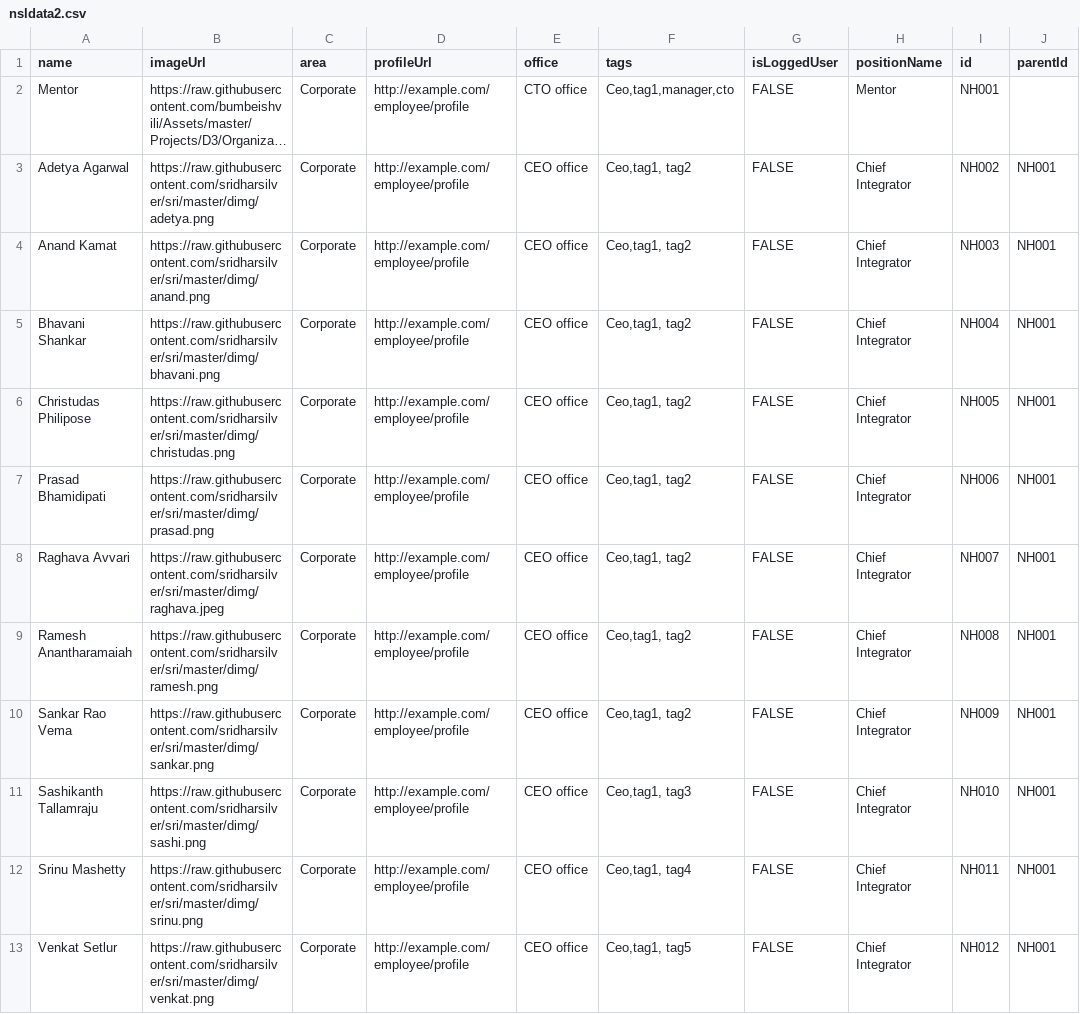
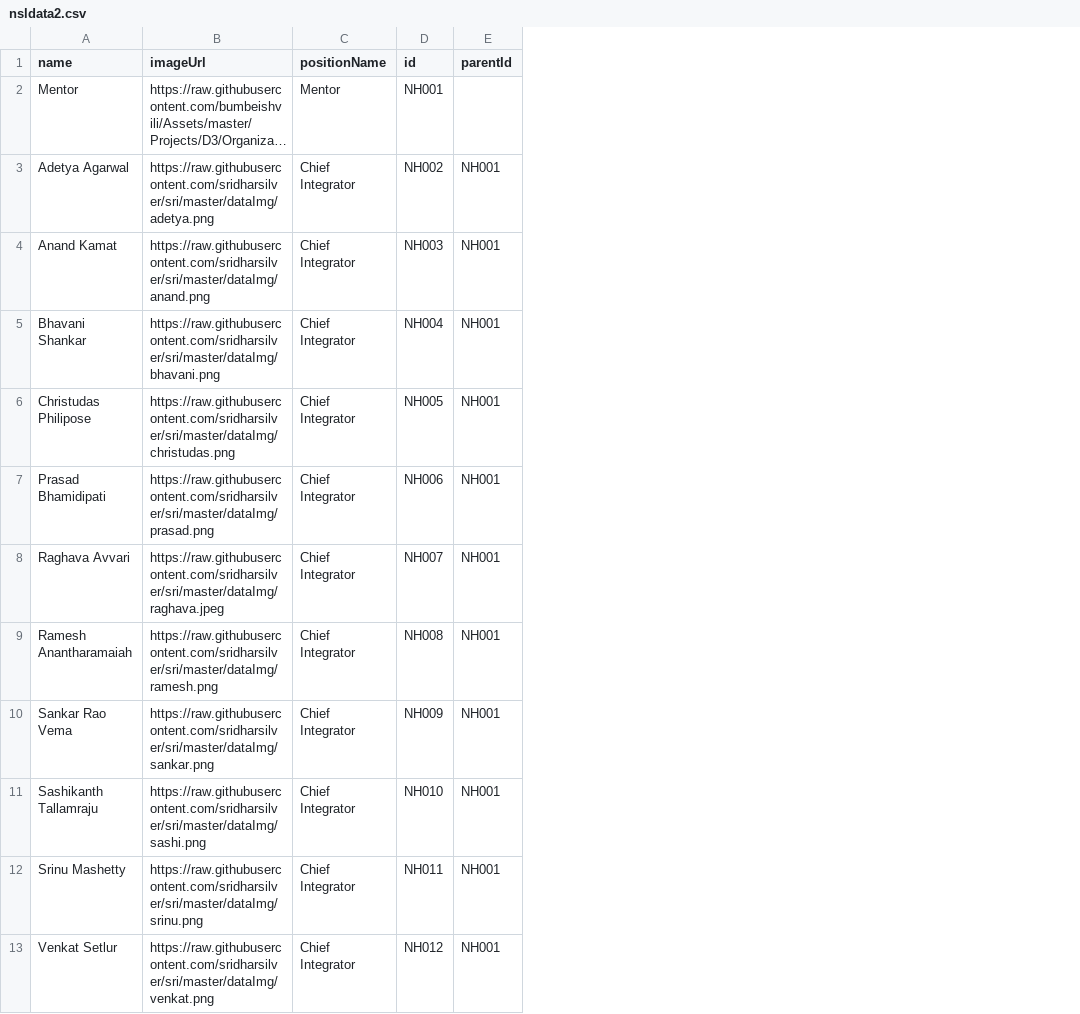
Before and after one commit to sridharsilver/sri, a CSV file: nsldata2.csv, drawn as a sheet; long unchanged cells end in …; the diff names each change by its address in the sheet, - before the commit and + after, or states it on an @@ line.

Commit message:
Update nsldata2.csv

```diff
--- a/nsldata2.csv
+++ b/nsldata2.csv
-column C (area), rows 2-13: all Corporate
-column D (profileUrl), rows 2-13: all http://example.com/employee/profile
-column E (office), rows 2-13: CTO office | CEO office | CEO office | CEO office | CEO office | CEO office | CEO office | CEO office | CEO office | CEO office | CEO office | CEO office
-column F (tags), rows 2-13: Ceo,tag1,manager,cto | Ceo,tag1, tag2 | Ceo,tag1, tag2 | Ceo,tag1, tag2 | Ceo,tag1, tag2 | Ceo,tag1, tag2 | Ceo,tag1, tag2 | Ceo,tag1, tag2 | Ceo,tag1, tag2 | Ceo,tag1, tag3 | Ceo,tag1, tag4 | Ceo,tag1, tag5
-column G (isLoggedUser), rows 2-13: all FALSE
-B3 (imageUrl): https://raw.githubusercontent.com/sridharsilver/sri/master/dimg/adetya.png
+B3 (imageUrl): https://raw.githubusercontent.com/sridharsilver/sri/master/dataImg/adetya.png
-B4 (imageUrl): https://raw.githubusercontent.com/sridharsilver/sri/master/dimg/anand.png
+B4 (imageUrl): https://raw.githubusercontent.com/sridharsilver/sri/master/dataImg/anand.png
-B5 (imageUrl): https://raw.githubusercontent.com/sridharsilver/sri/master/dimg/bhavani.png
+B5 (imageUrl): https://raw.githubusercontent.com/sridharsilver/sri/master/dataImg/bhavani.png
-B6 (imageUrl): https://raw.githubusercontent.com/sridharsilver/sri/master/dimg/christudas.png
+B6 (imageUrl): https://raw.githubusercontent.com/sridharsilver/sri/master/dataImg/christudas.png
-B7 (imageUrl): https://raw.githubusercontent.com/sridharsilver/sri/master/dimg/prasad.png
+B7 (imageUrl): https://raw.githubusercontent.com/sridharsilver/sri/master/dataImg/prasad.png
-B8 (imageUrl): https://raw.githubusercontent.com/sridharsilver/sri/master/dimg/raghava.jpeg
+B8 (imageUrl): https://raw.githubusercontent.com/sridharsilver/sri/master/dataImg/raghava.jpeg
-B9 (imageUrl): https://raw.githubusercontent.com/sridharsilver/sri/master/dimg/ramesh.png
+B9 (imageUrl): https://raw.githubusercontent.com/sridharsilver/sri/master/dataImg/ramesh.png
-B10 (imageUrl): https://raw.githubusercontent.com/sridharsilver/sri/master/dimg/sankar.png
+B10 (imageUrl): https://raw.githubusercontent.com/sridharsilver/sri/master/dataImg/sankar.png
-B11 (imageUrl): https://raw.githubusercontent.com/sridharsilver/sri/master/dimg/sashi.png
+B11 (imageUrl): https://raw.githubusercontent.com/sridharsilver/sri/master/dataImg/sashi.png
-B12 (imageUrl): https://raw.githubusercontent.com/sridharsilver/sri/master/dimg/srinu.png
+B12 (imageUrl): https://raw.githubusercontent.com/sridharsilver/sri/master/dataImg/srinu.png
-B13 (imageUrl): https://raw.githubusercontent.com/sridharsilver/sri/master/dimg/venkat.png
+B13 (imageUrl): https://raw.githubusercontent.com/sridharsilver/sri/master/dataImg/venkat.png
```
